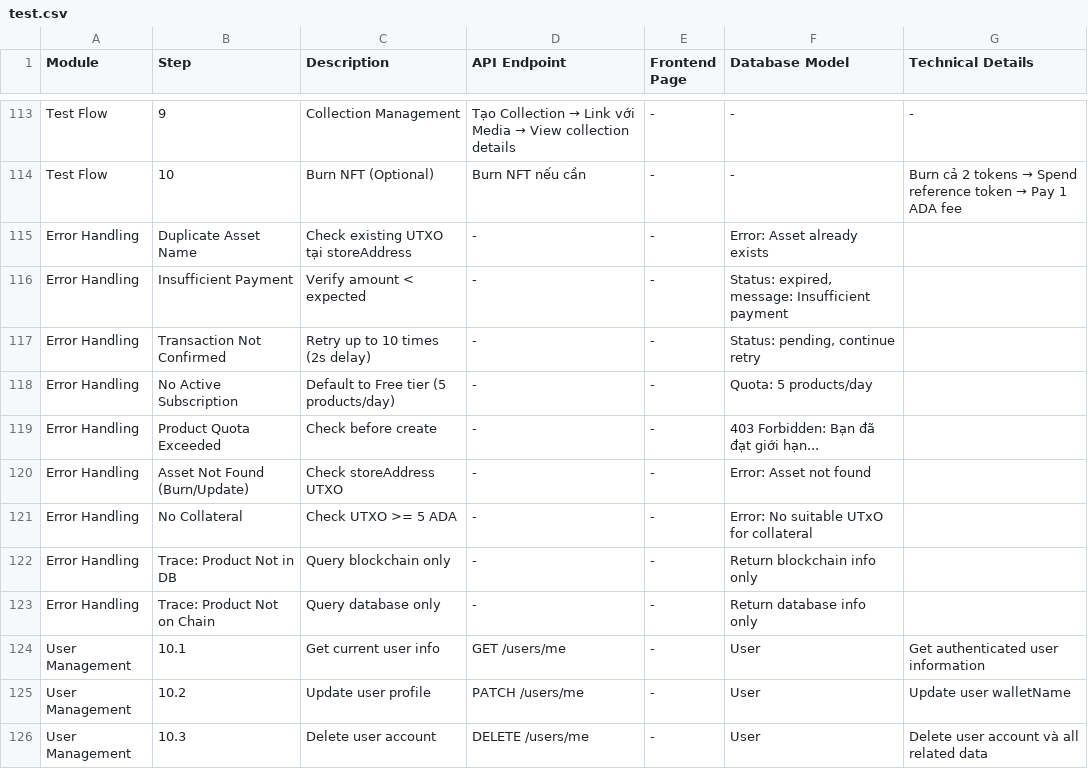
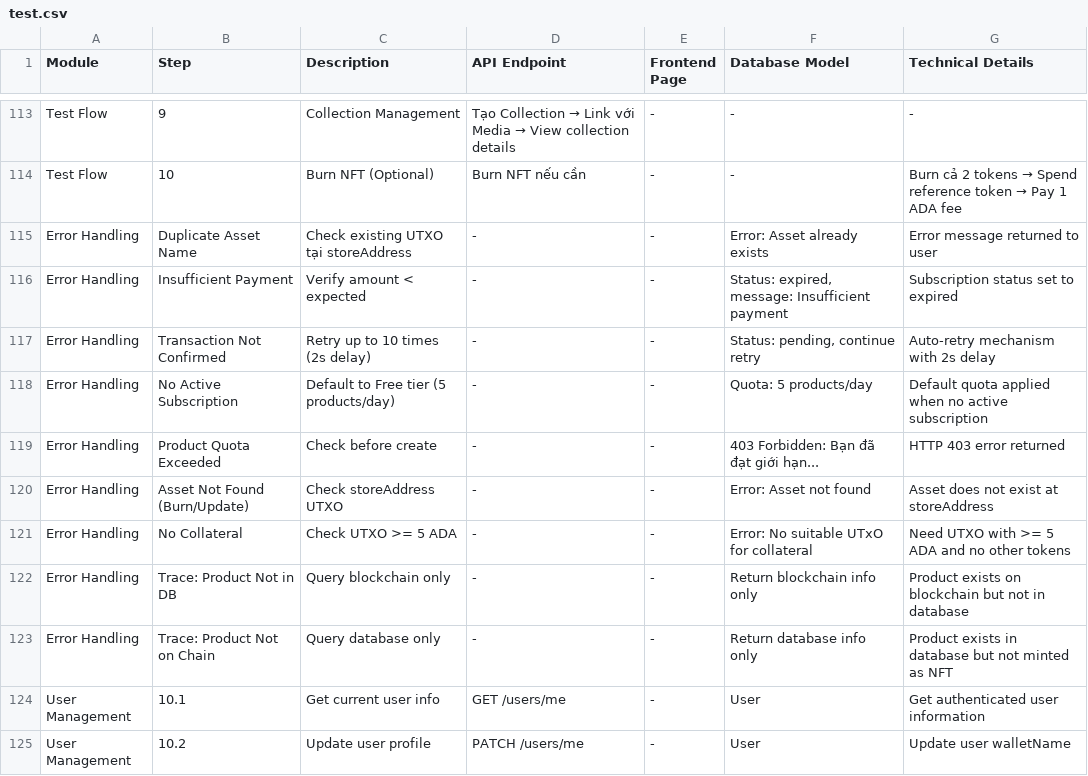
Before and after one commit to dmt041104111003/DATN, a CSV file: test.csv, drawn as a sheet; only a part is shown, gaps mark what is left out; the shorter side is filled out with more unchanged rows.

Commit message:
docs: test

```diff
--- a/test.csv
+++ b/test.csv
@@ -114,11 +114,11 @@ Test Flow,9,Collection Management,Tạo Collection → Link với Media → View
 Test Flow,10,Burn NFT (Optional),Burn NFT nếu cần,-,-,"Burn cả 2 tokens → Spend reference token → Pay 1 ADA fee"
-Error Handling,Duplicate Asset Name,Check existing UTXO tại storeAddress,-,-,Error: Asset already exists
-Error Handling,Insufficient Payment,Verify amount < expected,-,-,"Status: expired, message: Insufficient payment"
-Error Handling,Transaction Not Confirmed,Retry up to 10 times (2s delay),-,-,"Status: pending, continue retry"
-Error Handling,No Active Subscription,Default to Free tier (5 products/day),-,-,Quota: 5 products/day
-Error Handling,Product Quota Exceeded,Check before create,-,-,403 Forbidden: Bạn đã đạt giới hạn...
-Error Handling,Asset Not Found (Burn/Update),Check storeAddress UTXO,-,-,Error: Asset not found
-Error Handling,No Collateral,Check UTXO >= 5 ADA,-,-,Error: No suitable UTxO for collateral
-Error Handling,Trace: Product Not in DB,Query blockchain only,-,-,Return blockchain info only
-Error Handling,Trace: Product Not on Chain,Query database only,-,-,Return database info only
+Error Handling,Duplicate Asset Name,Check existing UTXO tại storeAddress,-,-,Error: Asset already exists,Error message returned to user
+Error Handling,Insufficient Payment,Verify amount < expected,-,-,"Status: expired, message: Insufficient payment",Subscription status set to expired
+Error Handling,Transaction Not Confirmed,Retry up to 10 times (2s delay),-,-,"Status: pending, continue retry",Auto-retry mechanism with 2s delay
+Error Handling,No Active Subscription,Default to Free tier (5 products/day),-,-,Quota: 5 products/day,Default quota applied when no active subscription
+Error Handling,Product Quota Exceeded,Check before create,-,-,403 Forbidden: Bạn đã đạt giới hạn...,HTTP 403 error returned
+Error Handling,Asset Not Found (Burn/Update),Check storeAddress UTXO,-,-,Error: Asset not found,Asset does not exist at storeAddress
+Error Handling,No Collateral,Check UTXO >= 5 ADA,-,-,Error: No suitable UTxO for collateral,Need UTXO with >= 5 ADA and no other tokens
+Error Handling,Trace: Product Not in DB,Query blockchain only,-,-,Return blockchain info only,Product exists on blockchain but not in database
+Error Handling,Trace: Product Not on Chain,Query database only,-,-,Return database info only,Product exists in database but not minted as NFT
 User Management,10.1,Get current user info,GET /users/me,-,User,Get authenticated user information
```
